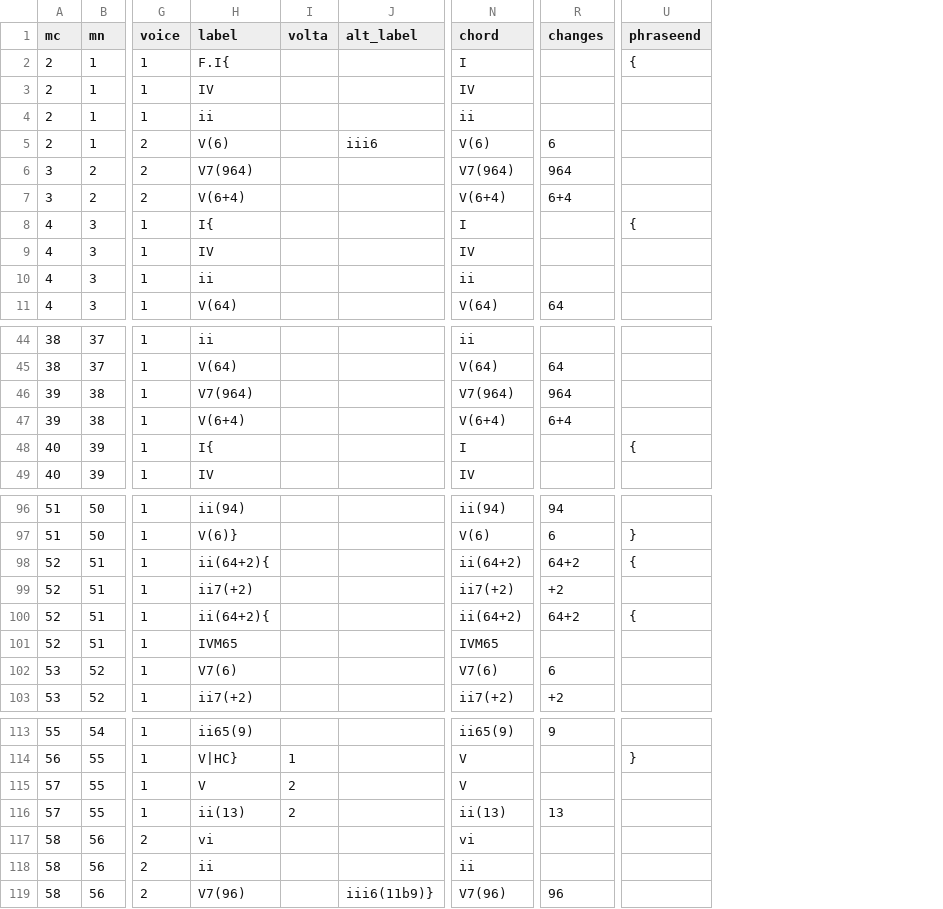
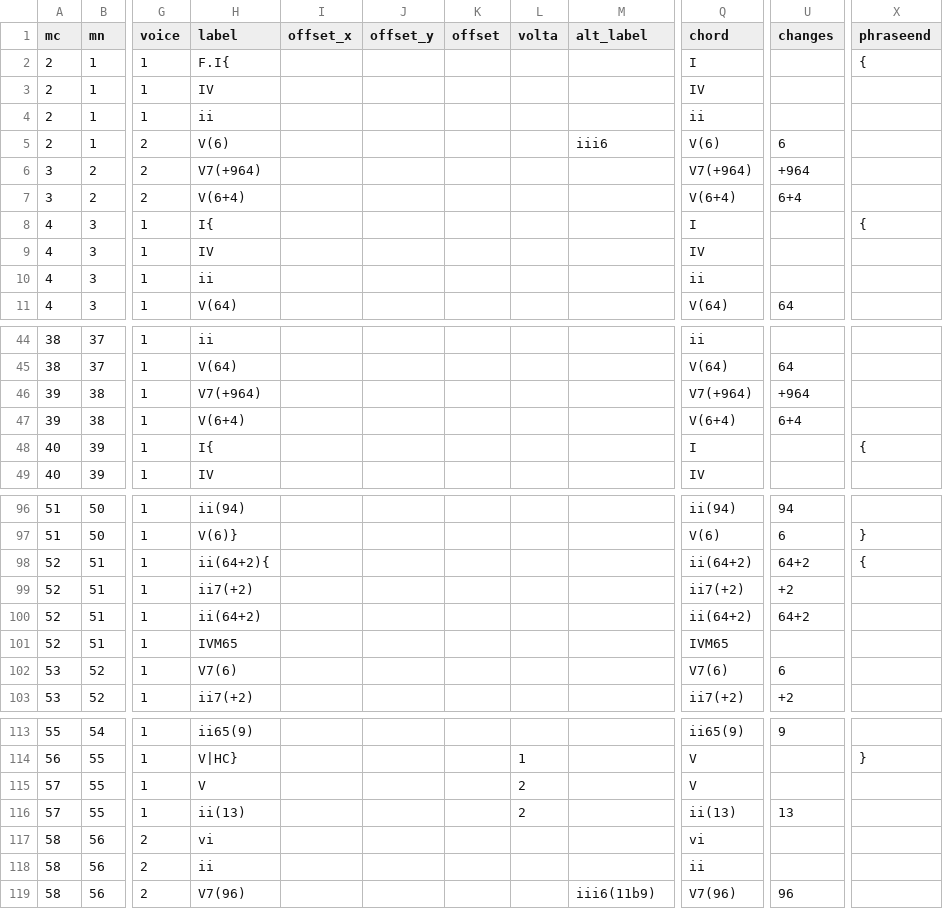
Before and after one commit to DCMLab/poulenc_mouvements_perpetuels, a TSV file: reviewed/03_alerte_reviewed.tsv, drawn as a sheet; only a part is shown, gaps mark what is left out; addresses are those after the commit; the diff names each change by its address in the sheet, - before the commit and + after, or states it on an @@ line.

```diff
--- a/reviewed/03_alerte_reviewed.tsv
+++ b/reviewed/03_alerte_reviewed.tsv
+column I (offset_x), empty
+column J (offset_y), empty
+column K (offset), empty
-H6 (label): V7(964)
+H6 (label): V7(+964)
-Q6 (chord): V7(964)
+Q6 (chord): V7(+964)
-U6 (changes): 964
+U6 (changes): +964
-H46 (label): V7(964)
+H46 (label): V7(+964)
-Q46 (chord): V7(964)
+Q46 (chord): V7(+964)
-U46 (changes): 964
+U46 (changes): +964
-H100 (label): ii(64+2){
+H100 (label): ii(64+2)
-X100 (phraseend): {
+X100 (phraseend): (empty)
-M119 (alt_label): iii6(11b9)}
+M119 (alt_label): iii6(11b9)
```
Also changed, not shown: harmonies/03_alerte.tsv, metadata.tsv, 3 other files.
